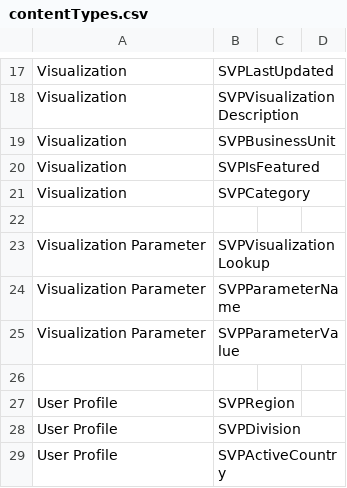
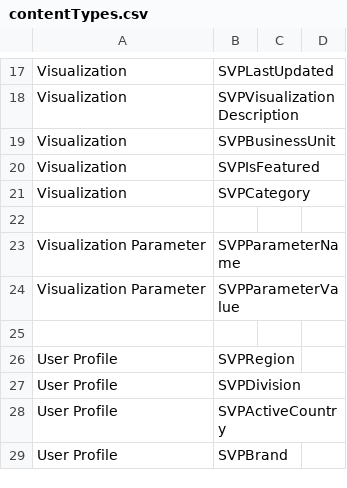
Before and after one commit to Mattc33/TEST-001, a CSV file: provisioning/environments/Generic/HPDev/contentTypes.csv, drawn as a sheet; only a part is shown, gaps mark what is left out; the shorter side is filled out with more unchanged rows; the diff names each change by its address in the sheet, - before the commit and + after, or states it on an @@ line.

Commit message:
docs, viz lookup and image field changes, fave method robustness

```diff
--- a/provisioning/environments/Generic/HPDev/contentTypes.csv
+++ b/provisioning/environments/Generic/HPDev/contentTypes.csv
-row 23: Visualization Parameter | SVPVisualizationLookup
```
Also changed, not shown: provisioning/environments/Generic/HPDev/siteColumns.csv, 3 other files.
